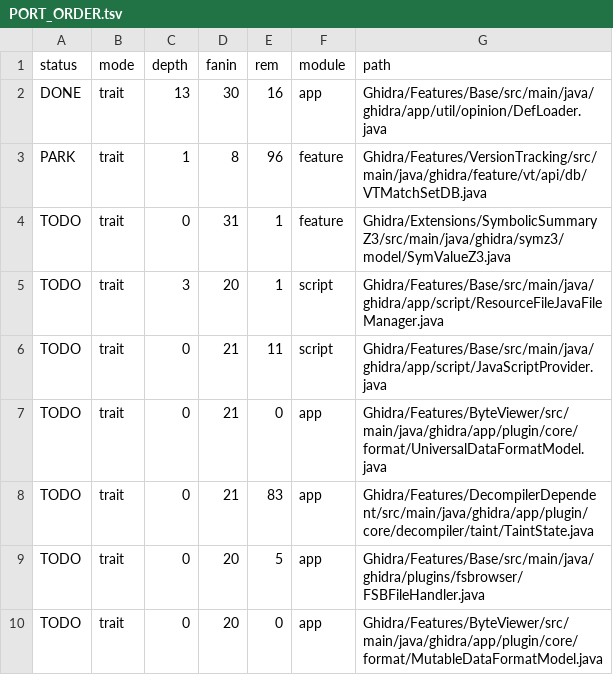
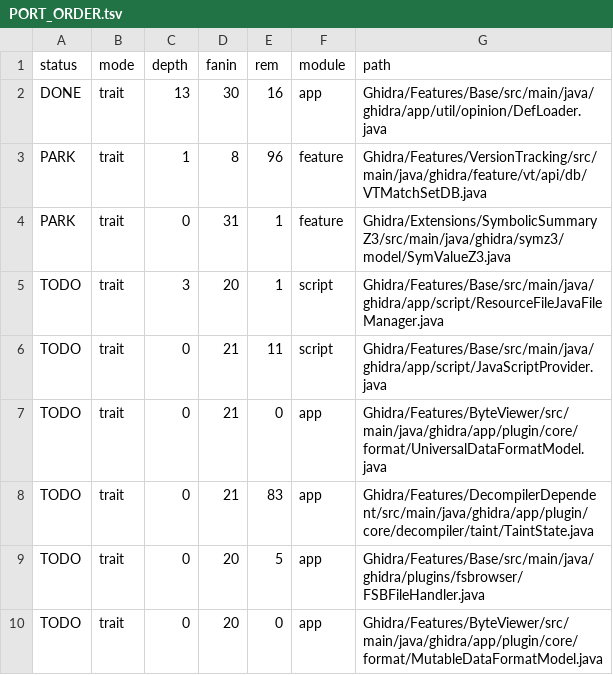
Before and after one commit to cyrex562/ghidra-rs, a TSV file: PORT_ORDER.tsv, drawn as a sheet; only a part is shown.

Commit message:
descent: park SymValueZ3

```diff
--- a/PORT_ORDER.tsv
+++ b/PORT_ORDER.tsv
@@ -3,3 +3,3 @@ DONE	trait	13	30	16	app	Ghidra/Features/Base/src/main/java/ghidra/app/util/opini
 PARK	trait	1	8	96	feature	Ghidra/Features/VersionTracking/src/main/java/ghidra/feature/vt/api/db/VTMatchSetDB.java
-TODO	trait	0	31	1	feature	Ghidra/Extensions/SymbolicSummaryZ3/src/main/java/ghidra/symz3/model/SymValueZ3.java
+PARK	trait	0	31	1	feature	Ghidra/Extensions/SymbolicSummaryZ3/src/main/java/ghidra/symz3/model/SymValueZ3.java
 TODO	trait	3	20	1	script	Ghidra/Features/Base/src/main/java/ghidra/app/script/ResourceFileJavaFileManager.java
```
